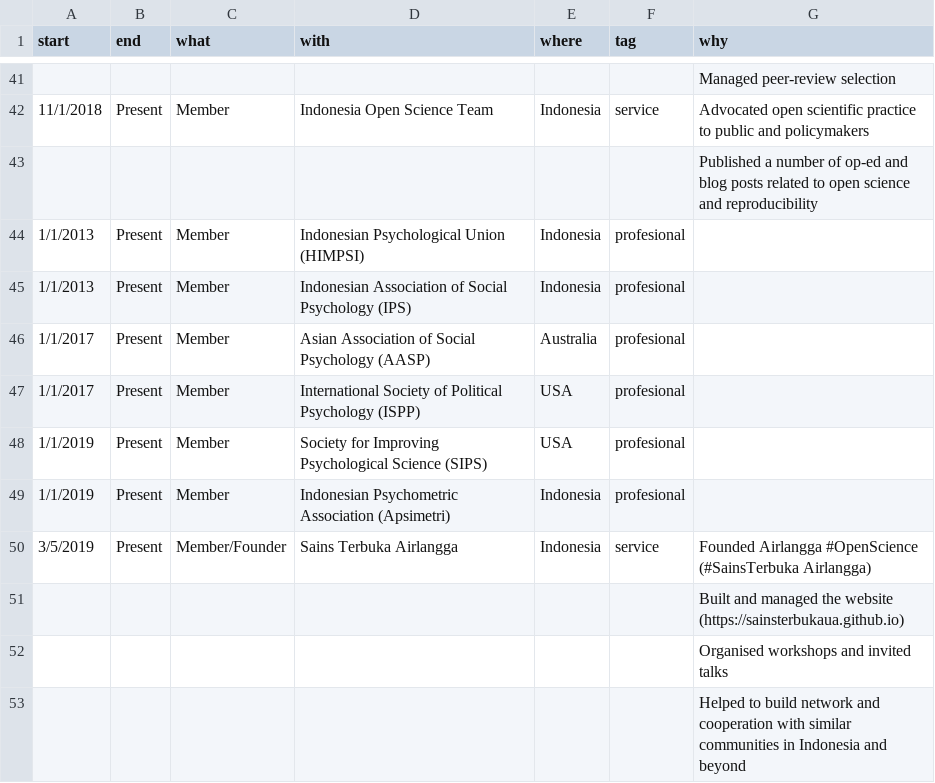
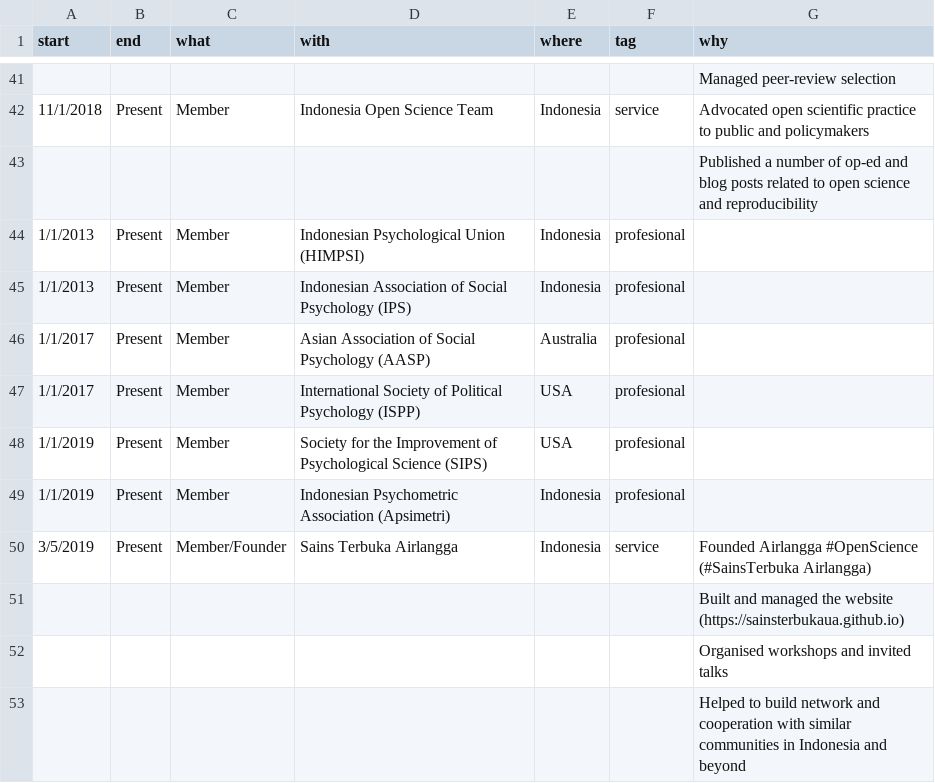
Before and after one commit to rameliaz/Dynamic-CV, a CSV file: data/jobs.csv, drawn as a sheet; only a part is shown, gaps mark what is left out.

```diff
--- a/data/jobs.csv
+++ b/data/jobs.csv
@@ -47,3 +47,3 @@
 1/1/2017,Present,Member,International Society of Political Psychology (ISPP),USA,profesional,
-1/1/2019,Present,Member,Society for Improving Psychological Science (SIPS),USA,profesional,
+1/1/2019,Present,Member,Society for the Improvement of Psychological Science (SIPS),USA,profesional,
 1/1/2019,Present,Member,Indonesian Psychometric Association (Apsimetri),Indonesia,profesional,
```
Also changed, not shown: data/awards & grants.csv, data/publications.csv, 4 other files.
